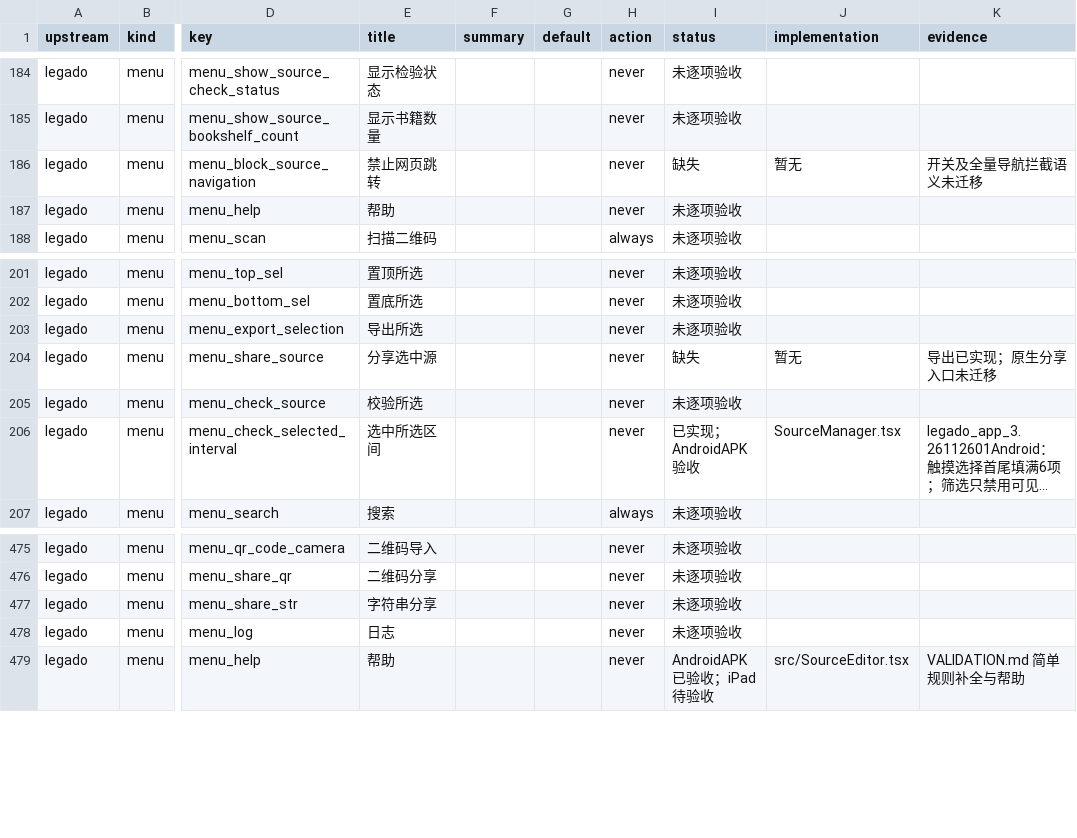
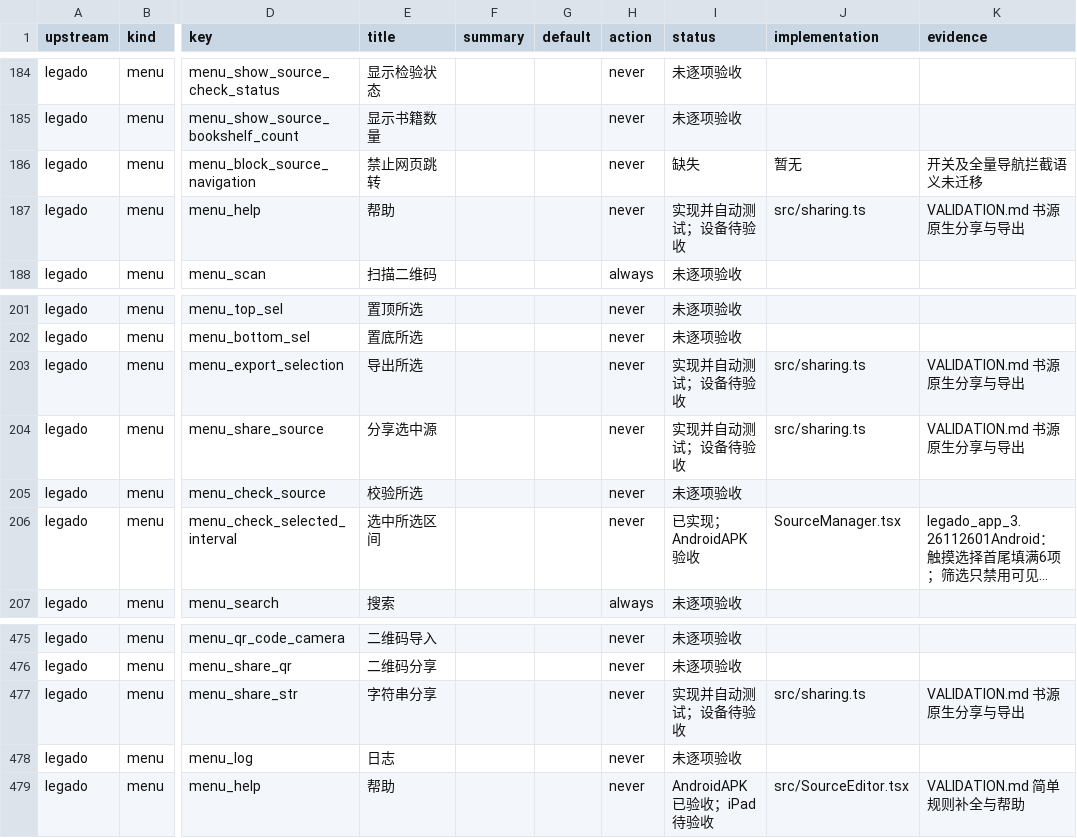
Before and after one commit to suixincrazy/legado-tauri, a CSV file: docs/audit/menus-settings.csv, drawn as a sheet; only a part is shown, gaps mark what is left out; long unchanged cells end in …; the diff names each change by its address in the sheet, - before the commit and + after, or states it on an @@ line.

Commit message:
feat: restore native source sharing and script exports

```diff
--- a/docs/audit/menus-settings.csv
+++ b/docs/audit/menus-settings.csv
-I187 (status): 未逐项验收
+I187 (status): 实现并自动测试；设备待验收
-J187 (implementation): (empty)
+J187 (implementation): src/sharing.ts
-K187 (evidence): (empty)
+K187 (evidence): VALIDATION.md 书源原生分享与导出
-I203 (status): 未逐项验收
+I203 (status): 实现并自动测试；设备待验收
-J203 (implementation): (empty)
+J203 (implementation): src/sharing.ts
-K203 (evidence): (empty)
+K203 (evidence): VALIDATION.md 书源原生分享与导出
-I204 (status): 缺失
+I204 (status): 实现并自动测试；设备待验收
-J204 (implementation): 暂无
+J204 (implementation): src/sharing.ts
-K204 (evidence): 导出已实现；原生分享入口未迁移
+K204 (evidence): VALIDATION.md 书源原生分享与导出
-I477 (status): 未逐项验收
+I477 (status): 实现并自动测试；设备待验收
-J477 (implementation): (empty)
+J477 (implementation): src/sharing.ts
-K477 (evidence): (empty)
+K477 (evidence): VALIDATION.md 书源原生分享与导出
```
Also changed, not shown: 13 other files.
